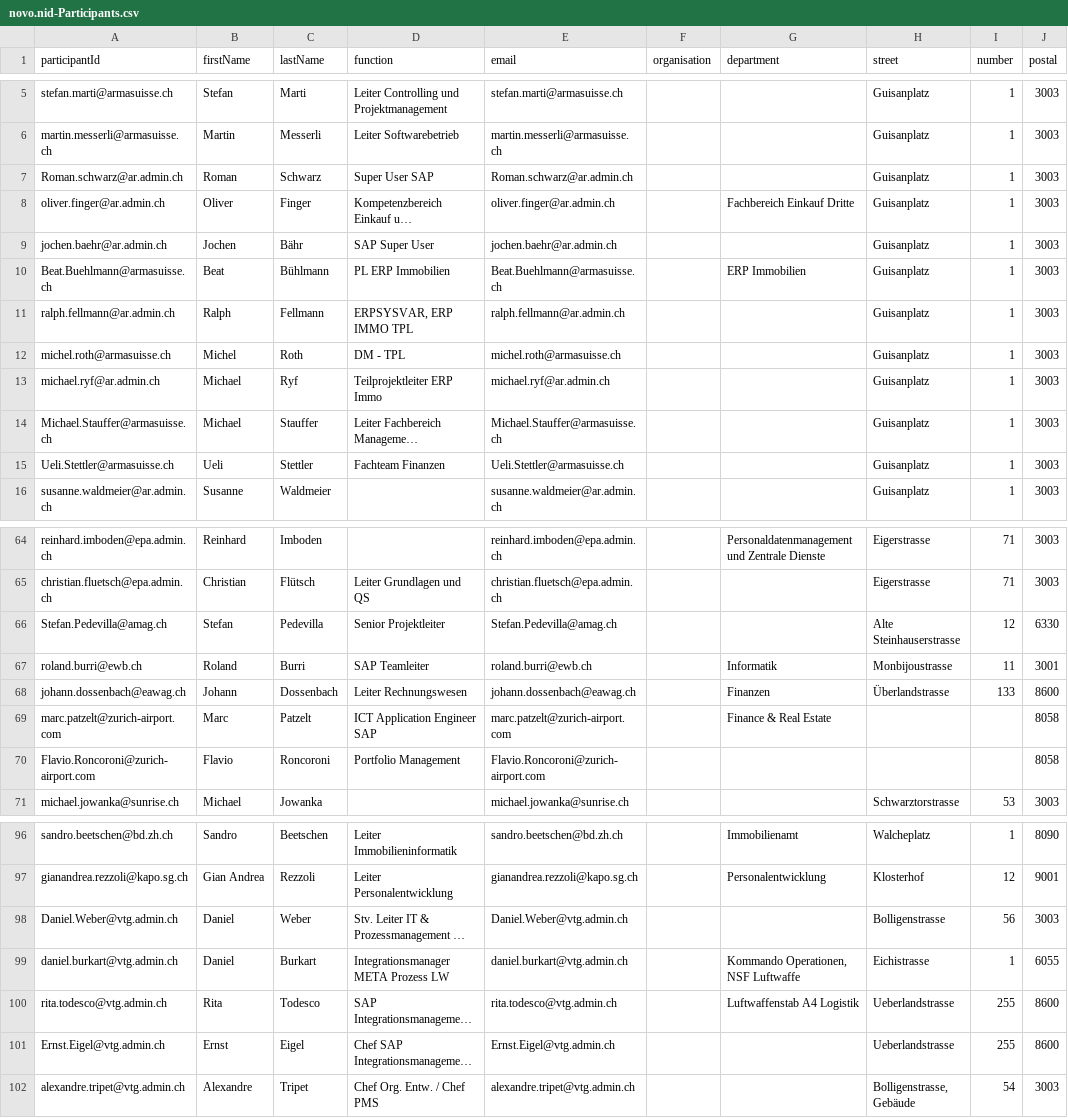
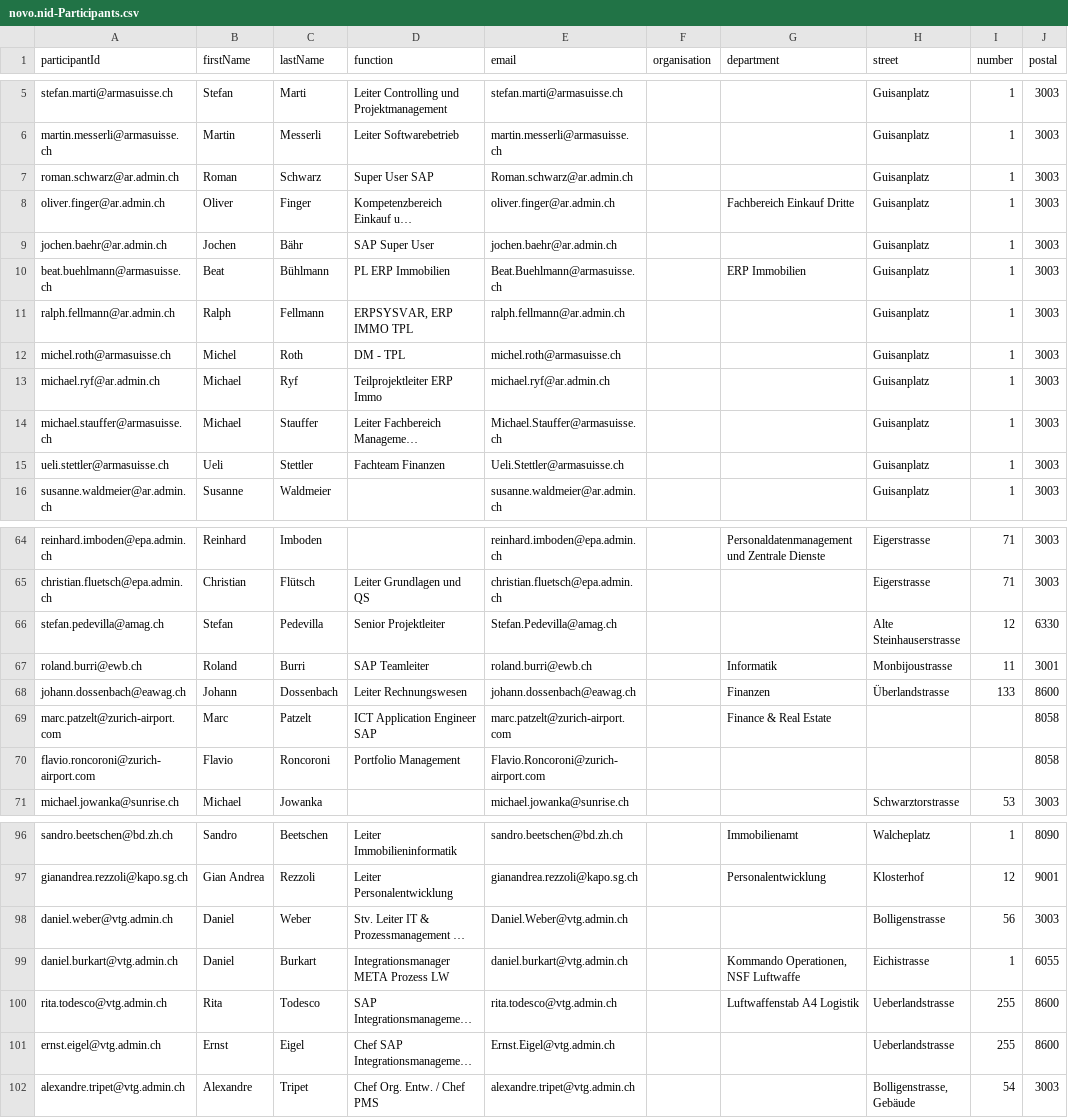
Before and after one commit to schopfej/InnovationDayCAP, a CSV file: db/data/novo.nid-Participants.csv, drawn as a sheet; only a part is shown, gaps mark what is left out; long unchanged cells end in …; the diff covers the shown part only; the diff names each change by its address in the sheet, - before the commit and + after, or states it on an @@ line.

```diff
--- a/db/data/novo.nid-Participants.csv
+++ b/db/data/novo.nid-Participants.csv
-A7 (participantId): Roman.schwarz@ar.admin.ch
+A7 (participantId): roman.schwarz@ar.admin.ch
-A10 (participantId): Beat.Buehlmann@armasuisse.ch
+A10 (participantId): beat.buehlmann@armasuisse.ch
-A14 (participantId): Michael.Stauffer@armasuisse.ch
+A14 (participantId): michael.stauffer@armasuisse.ch
-A15 (participantId): Ueli.Stettler@armasuisse.ch
+A15 (participantId): ueli.stettler@armasuisse.ch
-A66 (participantId): Stefan.Pedevilla@amag.ch
+A66 (participantId): stefan.pedevilla@amag.ch
-A70 (participantId): Flavio.Roncoroni@zurich-airport.com
+A70 (participantId): flavio.roncoroni@zurich-airport.com
-A98 (participantId): Daniel.Weber@vtg.admin.ch
+A98 (participantId): daniel.weber@vtg.admin.ch
-A101 (participantId): Ernst.Eigel@vtg.admin.ch
+A101 (participantId): ernst.eigel@vtg.admin.ch
```
Also changed, not shown: 11 edited cells elsewhere in this file, db/data/novo.nid-ParticipantToPresentation.csv, db/data/novo.nid-Presentations.csv, 9 other files.
